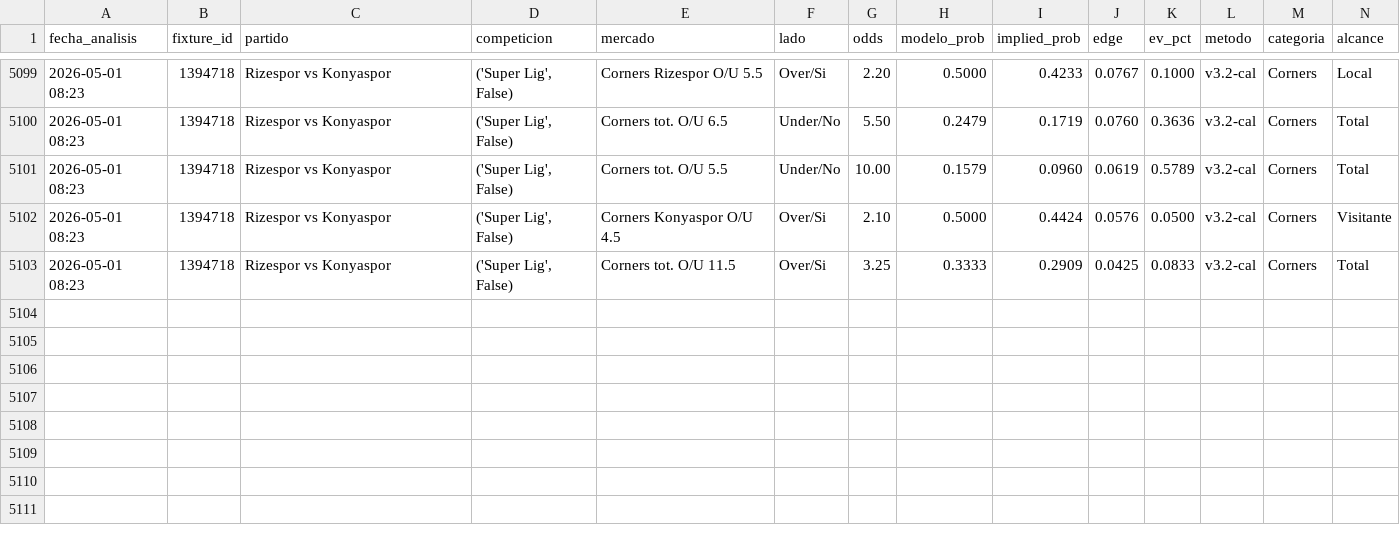
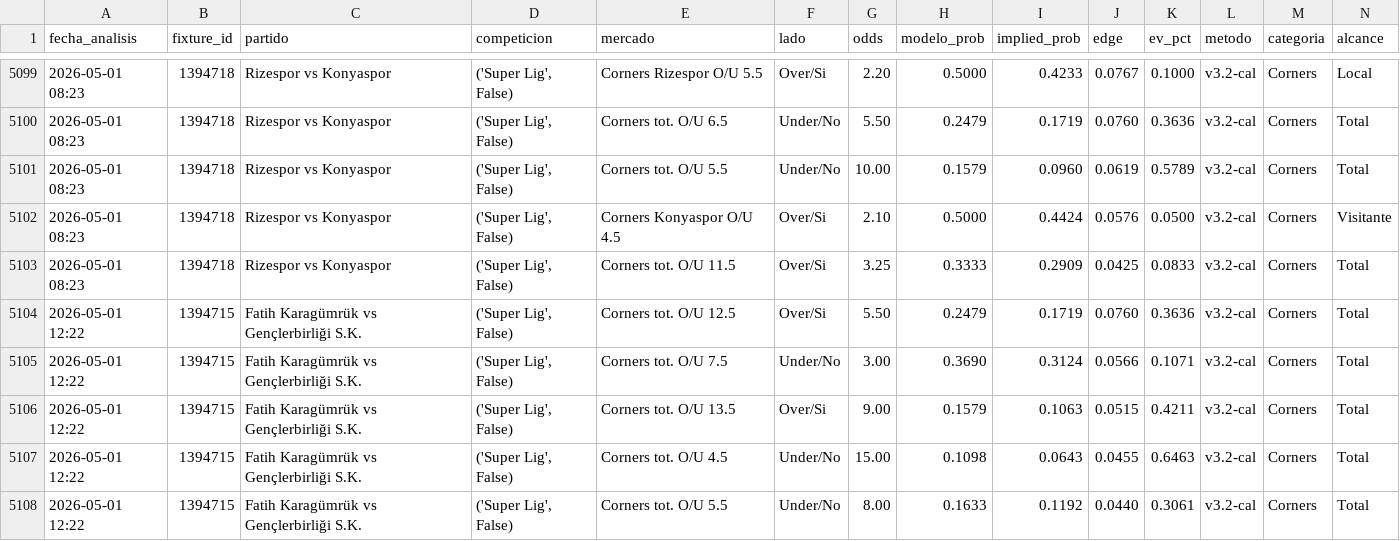
Before and after one commit to MatiasDas223/ApuestasDepo, a CSV file: data/apuestas/value_bets_calibrado.csv, drawn as a sheet; only a part is shown, gaps mark what is left out; rows hold the shown columns only; the diff names each change by its address in the sheet, - before the commit and + after, or states it on an @@ line.

```diff
--- a/data/apuestas/value_bets_calibrado.csv
+++ b/data/apuestas/value_bets_calibrado.csv
+row 5104: 2026-05-01 12:22 | 1394715 | Fatih Karagümrük vs Gençlerbirliği S.K. | ('Super Lig', False) | Corners tot. O/U 12.5 | Over/Si | 5.50 | 0.2479 | 0.1719 | 0.0760 | 0.3636 | v3.2-cal | Corners | Total
+row 5105: 2026-05-01 12:22 | 1394715 | Fatih Karagümrük vs Gençlerbirliği S.K. | ('Super Lig', False) | Corners tot. O/U 7.5 | Under/No | 3.00 | 0.3690 | 0.3124 | 0.0566 | 0.1071 | v3.2-cal | Corners | Total
+row 5106: 2026-05-01 12:22 | 1394715 | Fatih Karagümrük vs Gençlerbirliği S.K. | ('Super Lig', False) | Corners tot. O/U 13.5 | Over/Si | 9.00 | 0.1579 | 0.1063 | 0.0515 | 0.4211 | v3.2-cal | Corners | Total
+row 5107: 2026-05-01 12:22 | 1394715 | Fatih Karagümrük vs Gençlerbirliği S.K. | ('Super Lig', False) | Corners tot. O/U 4.5 | Under/No | 15.00 | 0.1098 | 0.0643 | 0.0455 | 0.6463 | v3.2-cal | Corners | Total
+row 5108: 2026-05-01 12:22 | 1394715 | Fatih Karagümrük vs Gençlerbirliği S.K. | ('Super Lig', False) | Corners tot. O/U 5.5 | Under/No | 8.00 | 0.1633 | 0.1192 | 0.0440 | 0.3061 | v3.2-cal | Corners | Total
```
Also changed, not shown: 11 other files.
